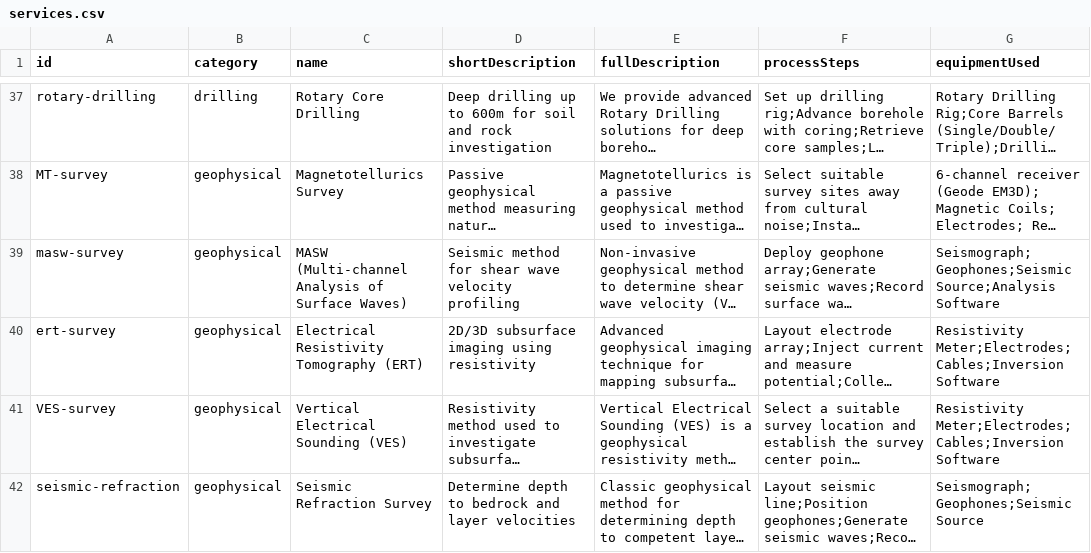
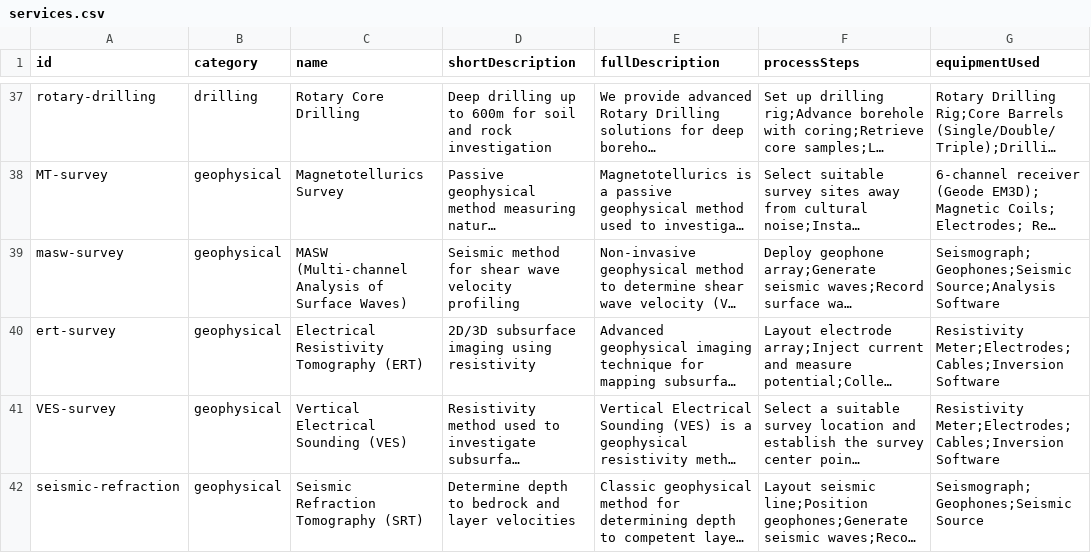
Before and after one commit to nsenngineering/nswebsite, a CSV file: content/services/services.csv, drawn as a sheet; only a part is shown, gaps mark what is left out; long unchanged cells end in …; the diff covers the shown part only; the diff names each change by its address in the sheet, - before the commit and + after, or states it on an @@ line.

```diff
--- a/content/services/services.csv
+++ b/content/services/services.csv
-C42 (name): Seismic Refraction Survey
+C42 (name): Seismic Refraction Tomography (SRT)
```
Also changed, not shown: 2 added rows and 1 edited cell elsewhere in this file.
